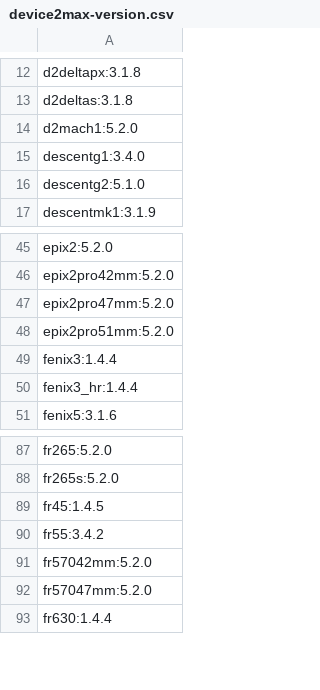
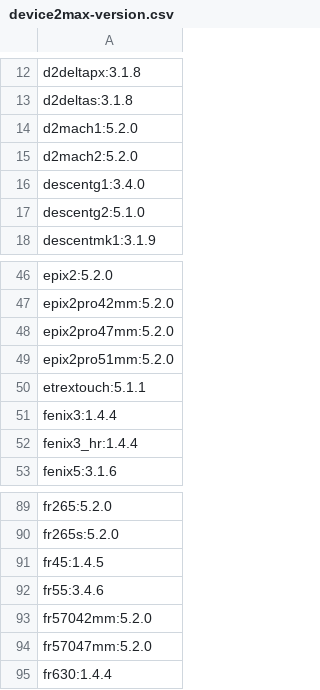
Before and after one commit to flocsy/garmin-dev-tools, a CSV file: csv/device2max-version.csv, drawn as a sheet; only a part is shown, gaps mark what is left out.

```diff
--- a/csv/device2max-version.csv
+++ b/csv/device2max-version.csv
@@ -14,2 +14,3 @@ d2deltas:3.1.8
 d2mach1:5.2.0
+d2mach2:5.2.0
 descentg1:3.4.0
@@ -48,2 +49,3 @@ epix2pro47mm:5.2.0
 epix2pro51mm:5.2.0
+etrextouch:5.1.1
 fenix3:1.4.4
@@ -89,3 +91,3 @@ fr265s:5.2.0
 fr45:1.4.5
-fr55:3.4.2
+fr55:3.4.6
 fr57042mm:5.2.0
```
Also changed, not shown: csv/device2all-versions.csv, csv/device2memory-background.csv, 16 other files.
